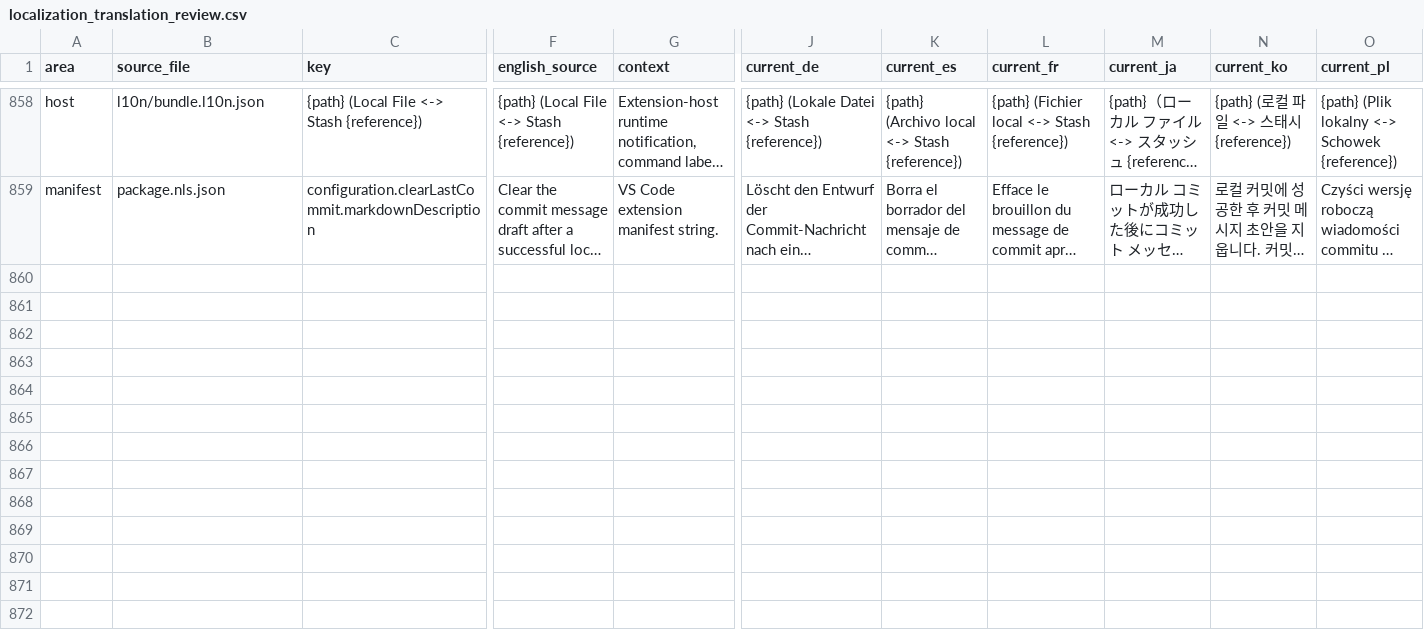
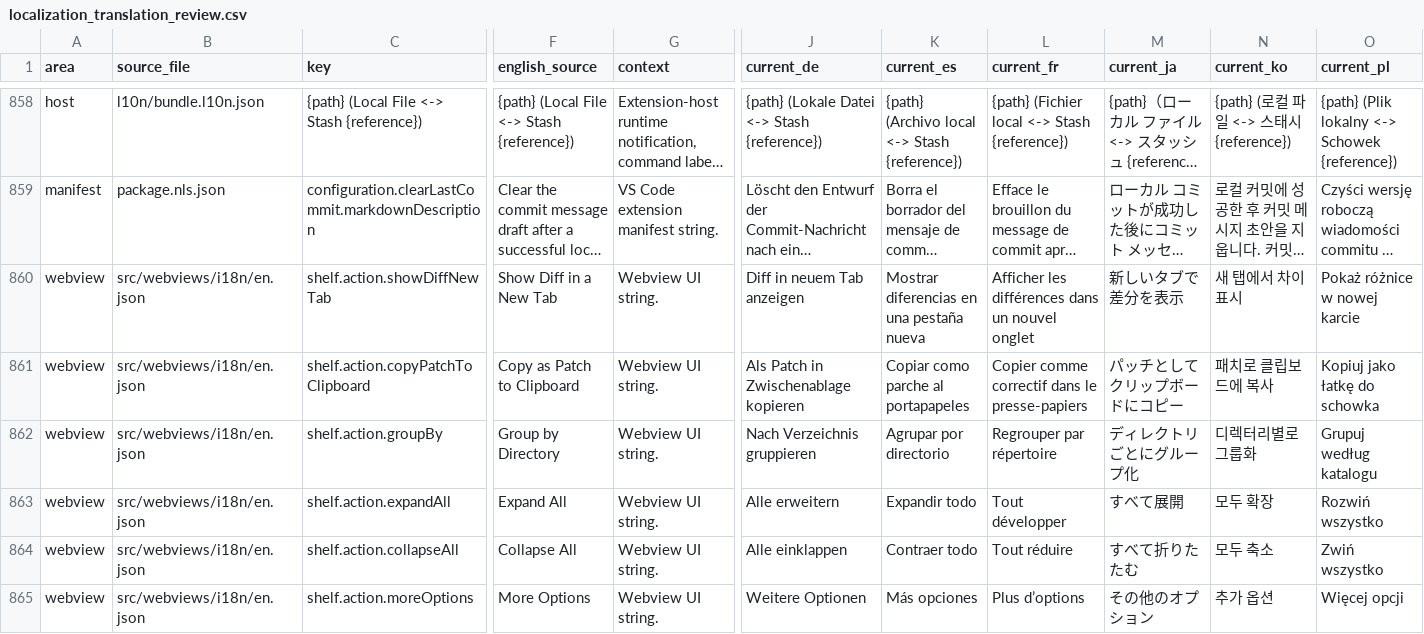
Before and after one commit to MaheshKok/IntelliGit, a CSV file: docs/localization/localization_translation_review.csv, drawn as a sheet; only a part is shown, gaps mark what is left out; long unchanged cells end in …; rows hold the shown columns only; the diff names each change by its address in the sheet, - before the commit and + after, or states it on an @@ line.

Commit message:
feat(shelve): PyCharm-parity shelf context menu and toolbar
Move every patch action off the Shelf toolbar into the right-click menu and
reduce the toolbar to PyCharm's four icon buttons plus a ⋮ overflow.

- shelfMenu.tsx: single menu builder shared by shelf rows and shelf-file rows
  (12 entries + one divider, PyCharm order, per-item disabled rules)
- shelfDrag.ts: drag-start helpers extracted out of ShelfTab
- toolbar: Unshelve / Group by / Expand all / Collapse all + overflow carrying
  the two list-level actions; group-by renders a pressed state
- lift isOpen and collapsedDirectories from ShelfFilePane into ShelfTab so
  expand/collapse all can drive them
- new shelfCopyPatchToClipboard message wired protocol → both view providers →
  commitPanelActions
- shelfDiff gains newTab: single-file uses preview:false, multi-file pins the
  changes editor with workbench.action.keepEditor
- keyboard: F2 rename, Del/Backspace delete, Ctrl/⌘+D diff, Ctrl/⌘+Shift+U
  unshelve — suppressed inside dialogs, menus and editable fields
- 6 new i18n keys across 12 locales; parity matrix gains placement rows

fix(shelve): await materialized reads before their temp dir is removed

shelfService.materialize and shelfConflictSession both returned a pending
readFile from inside a try whose finally rm -rf's the directory. The finally
runs before the returned promise is awaited, so cleanup could delete the file
mid-read and surface a spurious ENOENT. Reproduced as an intermittent failure
in the recovery-contention integration test.

```diff
--- a/docs/localization/localization_translation_review.csv
+++ b/docs/localization/localization_translation_review.csv
+row 860: webview | src/webviews/i18n/en.json | shelf.action.showDiffNewTab | Show Diff in a New Tab | Webview UI string. | Diff in neuem Tab anzeigen | Mostrar diferencias en una pestaña nueva | Afficher les différences dans un nouvel onglet | 新しいタブで差分を表示 | 새 탭에서 차이 표시 | Pokaż różnice w nowej karcie
+row 861: webview | src/webviews/i18n/en.json | shelf.action.copyPatchToClipboard | Copy as Patch to Clipboard | Webview UI string. | Als Patch in Zwischenablage kopieren | Copiar como parche al portapapeles | Copier comme correctif dans le presse-papiers | パッチとしてクリップボードにコピー | 패치로 클립보드에 복사 | Kopiuj jako łatkę do schowka
+row 862: webview | src/webviews/i18n/en.json | shelf.action.groupBy | Group by Directory | Webview UI string. | Nach Verzeichnis gruppieren | Agrupar por directorio | Regrouper par répertoire | ディレクトリごとにグループ化 | 디렉터리별로 그룹화 | Grupuj według katalogu
+row 863: webview | src/webviews/i18n/en.json | shelf.action.expandAll | Expand All | Webview UI string. | Alle erweitern | Expandir todo | Tout développer | すべて展開 | 모두 확장 | Rozwiń wszystko
+row 864: webview | src/webviews/i18n/en.json | shelf.action.collapseAll | Collapse All | Webview UI string. | Alle einklappen | Contraer todo | Tout réduire | すべて折りたたむ | 모두 축소 | Zwiń wszystko
+row 865: webview | src/webviews/i18n/en.json | shelf.action.moreOptions | More Options | Webview UI string. | Weitere Optionen | Más opciones | Plus d’options | その他のオプション | 추가 옵션 | Więcej opcji
```
Also changed, not shown: 36 other files.
